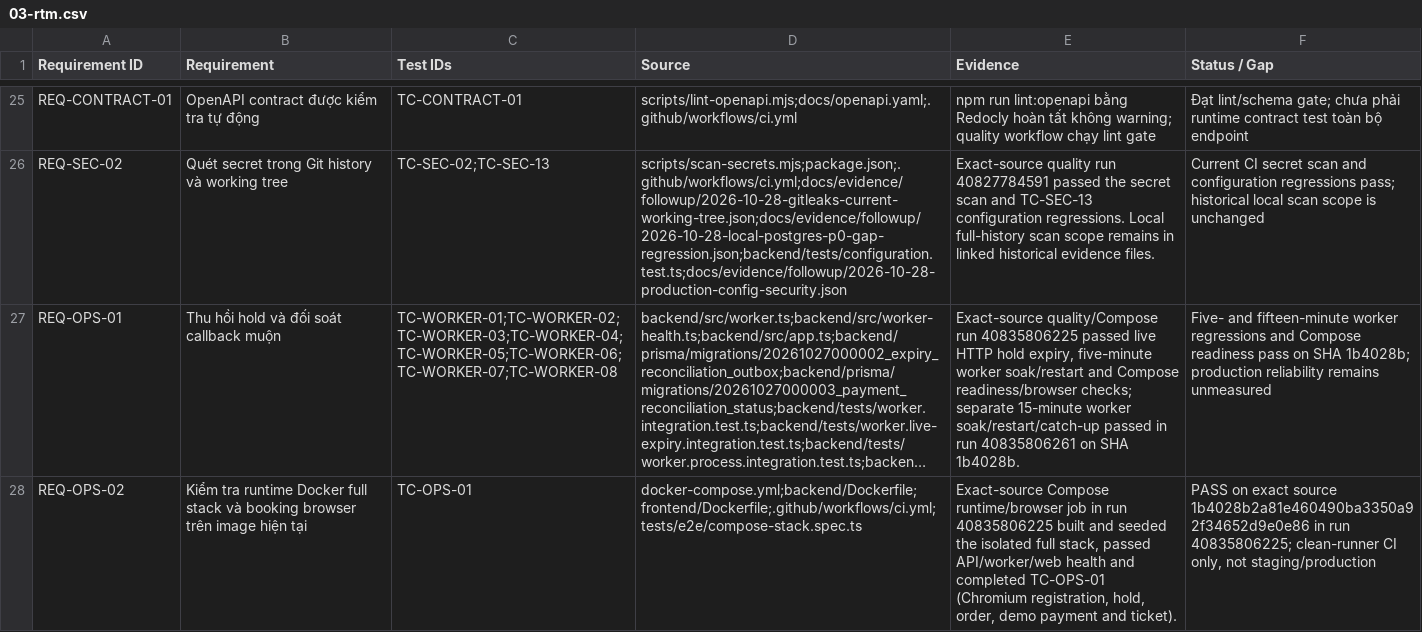
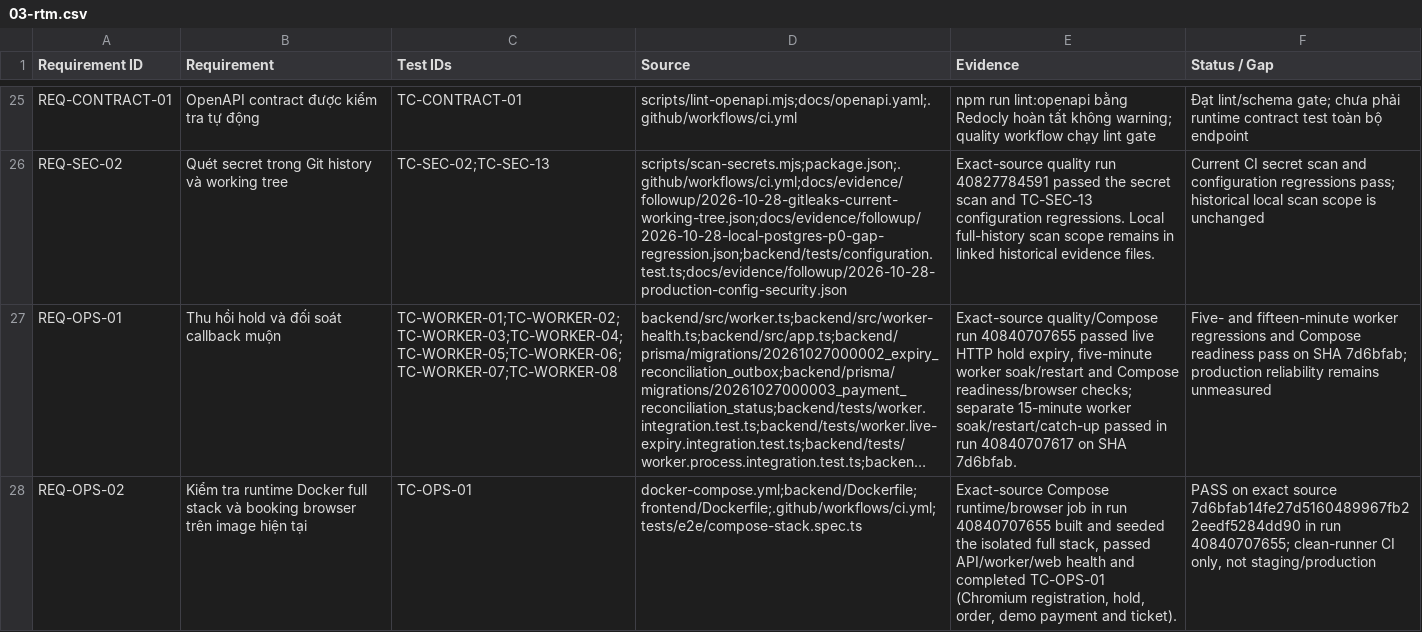
Before and after one commit to mahTuqn/DGKD_GK, a CSV file: docs/03-rtm.csv, drawn as a sheet; only a part is shown, gaps mark what is left out; long unchanged cells end in …; the diff covers the shown part only; the diff names each change by its address in the sheet, - before the commit and + after, or states it on an @@ line.

```diff
--- a/docs/03-rtm.csv
+++ b/docs/03-rtm.csv
-E27 (Evidence): …quality/Compose run 40835806225 passed live HTTP hold expiry, five-minute worker soak/restart and Compose readiness/browser checks; separate 15-minute worker soak/restart/catch-up passed in run 40835806261 on SHA 1b4028b.
+E27 (Evidence): …quality/Compose run 40840707655 passed live HTTP hold expiry, five-minute worker soak/restart and Compose readiness/browser checks; separate 15-minute worker soak/restart/catch-up passed in run 40840707617 on SHA 7d6bfab.
-F27 (Status / Gap): …on SHA 1b4028b; production reliability…
+F27 (Status / Gap): …on SHA 7d6bfab; production reliability…
-E28 (Evidence): …in run 40835806225 built and…
+E28 (Evidence): …in run 40840707655 built and…
-F28 (Status / Gap): …exact source 1b4028b2a81e460490ba3350a92f34652d9e0e86 in run 40835806225; clean-runner CI…
+F28 (Status / Gap): …exact source 7d6bfab14fe27d5160489967fb22eedf5284dd90 in run 40840707655; clean-runner CI…
```
Also changed, not shown: 3 edited cells elsewhere in this file, docs/04-test-cases.csv, docs/security/authorization-route-matrix.csv, 6 other files.
